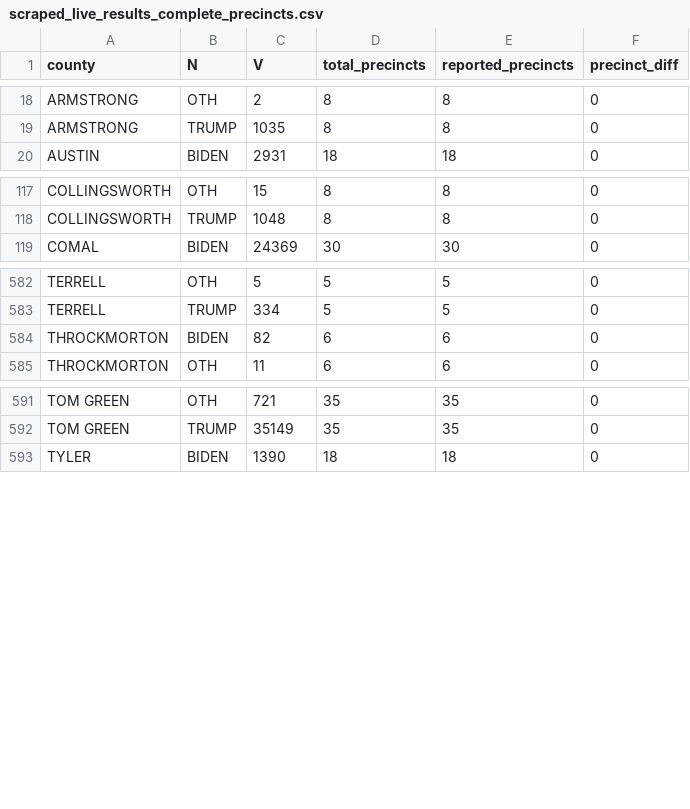
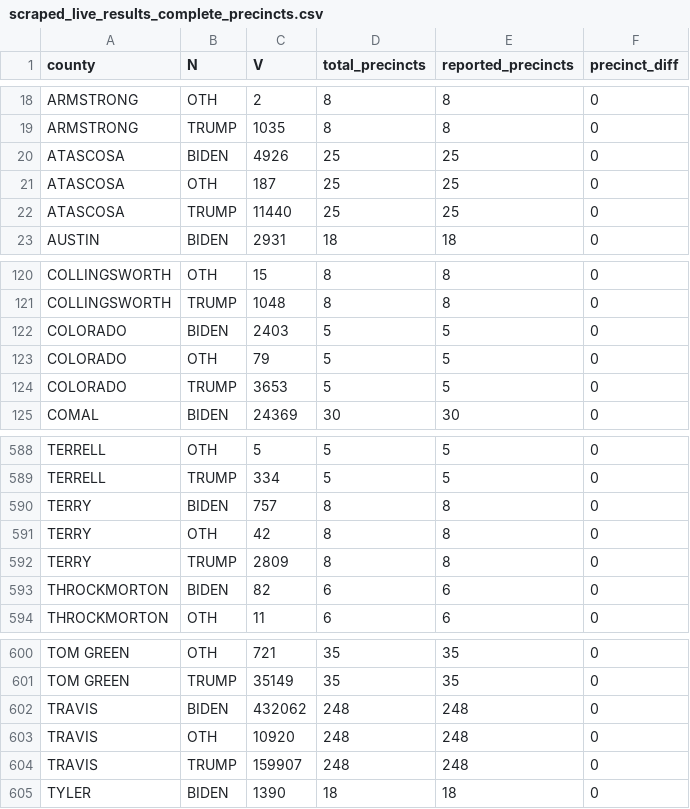
Before and after one commit to johnwoodill/2020-Texas-Election-Model, a CSV file: data/scraped_live_results_complete_precincts.csv, drawn as a sheet; only a part is shown, gaps mark what is left out; the diff names each change by its address in the sheet, - before the commit and + after, or states it on an @@ line.

```diff
--- a/data/scraped_live_results_complete_precincts.csv
+++ b/data/scraped_live_results_complete_precincts.csv
+row 20: ATASCOSA | BIDEN | 4926 | 25 | 25 | 0
+row 21: ATASCOSA | OTH | 187 | 25 | 25 | 0
+row 22: ATASCOSA | TRUMP | 11440 | 25 | 25 | 0
+row 122: COLORADO | BIDEN | 2403 | 5 | 5 | 0
+row 123: COLORADO | OTH | 79 | 5 | 5 | 0
+row 124: COLORADO | TRUMP | 3653 | 5 | 5 | 0
+row 590: TERRY | BIDEN | 757 | 8 | 8 | 0
+row 591: TERRY | OTH | 42 | 8 | 8 | 0
+row 592: TERRY | TRUMP | 2809 | 8 | 8 | 0
+row 602: TRAVIS | BIDEN | 432062 | 248 | 248 | 0
+row 603: TRAVIS | OTH | 10920 | 248 | 248 | 0
+row 604: TRAVIS | TRUMP | 159907 | 248 | 248 | 0
```
Also changed, not shown: data/scraped_live_results.csv, 7 other files.
